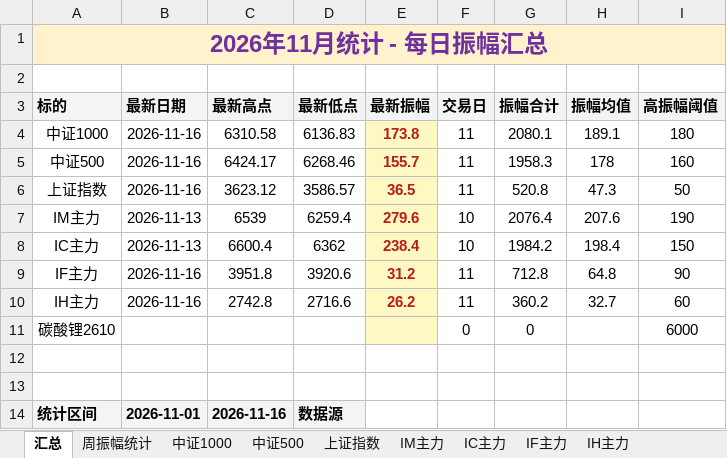
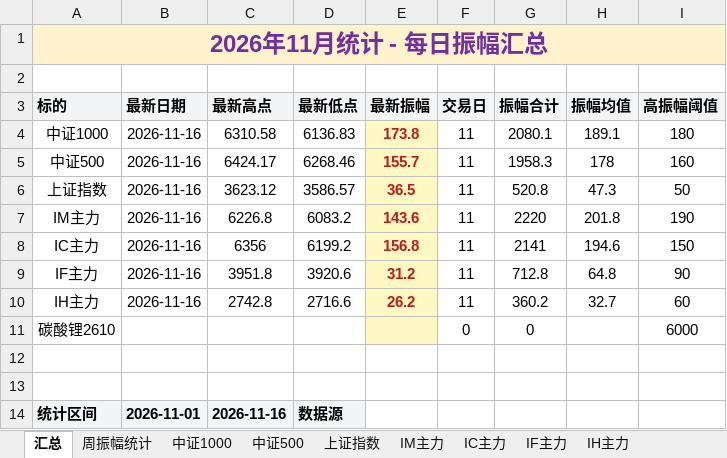
Before and after one commit to iputao-design/futures-amplitude-web, an Excel workbook: 每日振幅统计.xlsx, sheet 汇总, drawn as a sheet; only a part is shown; values as stored, in another font and other column widths than the file's, no borders; removed rows and columns are numbered as before the commit, all else as after; the diff names each change by its address in the sheet, - before the commit and + after, or states it on an @@ line.

```diff
--- a/每日振幅统计.xlsx (sheet 汇总)
+++ b/每日振幅统计.xlsx (sheet 汇总)
-row 7: IM主力 | 2026-11-13 | 6539 | 6259.4 | 279.6 | 10 | 2076.4 | 207.6 | 190
-row 8: IC主力 | 2026-11-13 | 6600.4 | 6362 | 238.4 | 10 | 1984.2 | 198.4 | 150
+row 7: IM主力 | 2026-11-16 | 6226.8 | 6083.2 | 143.6 | 11 | 2220 | 201.8 | 190
+row 8: IC主力 | 2026-11-16 | 6356 | 6199.2 | 156.8 | 11 | 2141 | 194.6 | 150
```
Also changed, not shown: sheet 周振幅统计, sheet IM主力, sheet IC主力, formulas that keep their value, 每日振幅统计_2026.xlsx, 5 other files.
